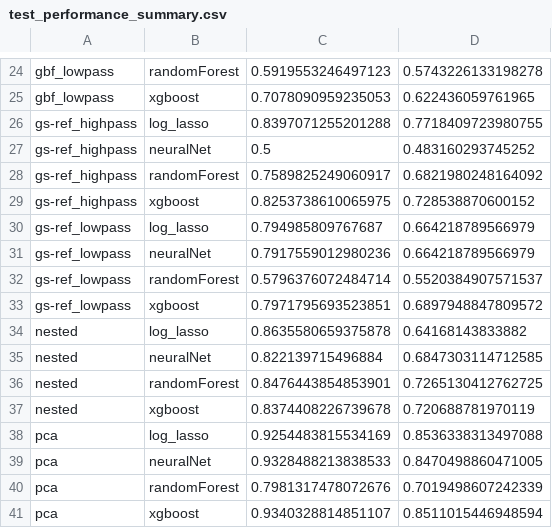
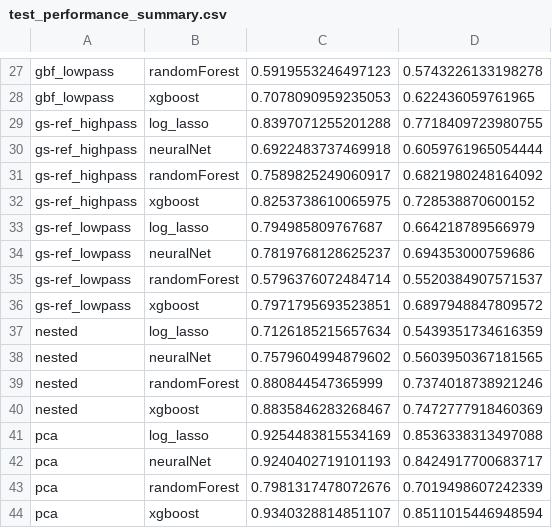
Before and after one commit to mattminder/scRNAseq, a CSV file: res/test_performance_summary.csv, drawn as a sheet; only a part is shown, gaps mark what is left out; the diff covers the shown part only.

```diff
--- a/res/test_performance_summary.csv
+++ b/res/test_performance_summary.csv
@@ -26,3 +29,3 @@ gbf_lowpass,xgboost,0.7078090959235053,0.622436059761965
 gs-ref_highpass,log_lasso,0.8397071255201288,0.7718409723980755
-gs-ref_highpass,neuralNet,0.5,0.483160293745252
+gs-ref_highpass,neuralNet,0.6922483737469918,0.6059761965054444
 gs-ref_highpass,randomForest,0.7589825249060917,0.6821980248164092
@@ -30,11 +33,11 @@ gs-ref_highpass,xgboost,0.8253738610065975,0.728538870600152
 gs-ref_lowpass,log_lasso,0.794985809767687,0.664218789566979
-gs-ref_lowpass,neuralNet,0.7917559012980236,0.664218789566979
+gs-ref_lowpass,neuralNet,0.7819768128625237,0.694353000759686
 gs-ref_lowpass,randomForest,0.5796376072484714,0.5520384907571537
 gs-ref_lowpass,xgboost,0.7971795693523851,0.6897948847809572
-nested,log_lasso,0.8635580659375878,0.64168143833882
-nested,neuralNet,0.822139715496884,0.6847303114712585
-nested,randomForest,0.8476443854853901,0.7265130412762725
-nested,xgboost,0.8374408226739678,0.720688781970119
+nested,log_lasso,0.7126185215657634,0.5439351734616359
+nested,neuralNet,0.7579604994879602,0.5603950367181565
+nested,randomForest,0.880844547365999,0.7374018738921246
+nested,xgboost,0.8835846283268467,0.7472777918460369
 pca,log_lasso,0.9254483815534169,0.8536338313497088
-pca,neuralNet,0.9328488213838533,0.8470498860471005
+pca,neuralNet,0.9240402719101193,0.8424917700683717
 pca,randomForest,0.7981317478072676,0.7019498607242339
```
Also changed, not shown: 3 added rows and 8 edited cells elsewhere in this file, res/ind_train_performance_summary.csv.
